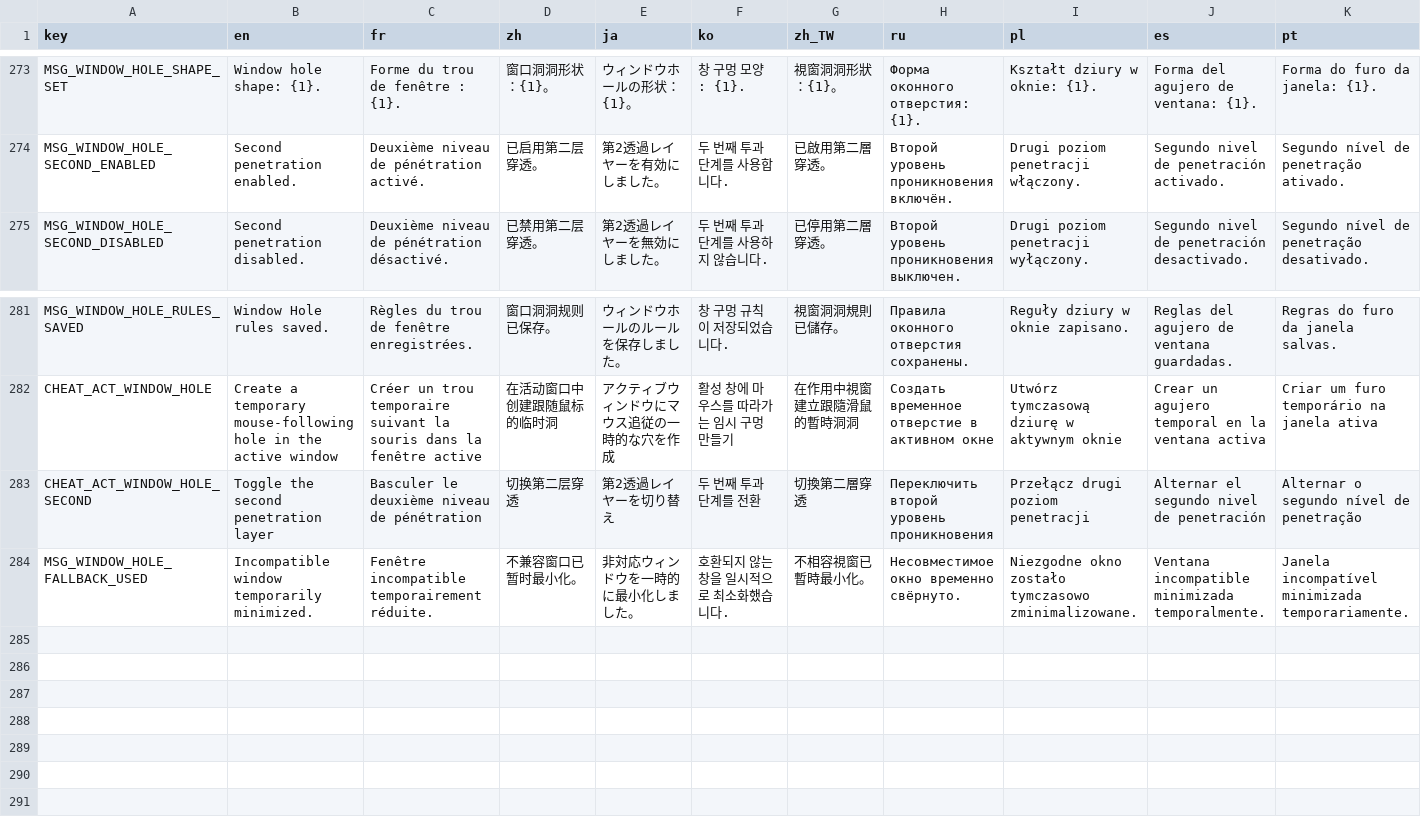
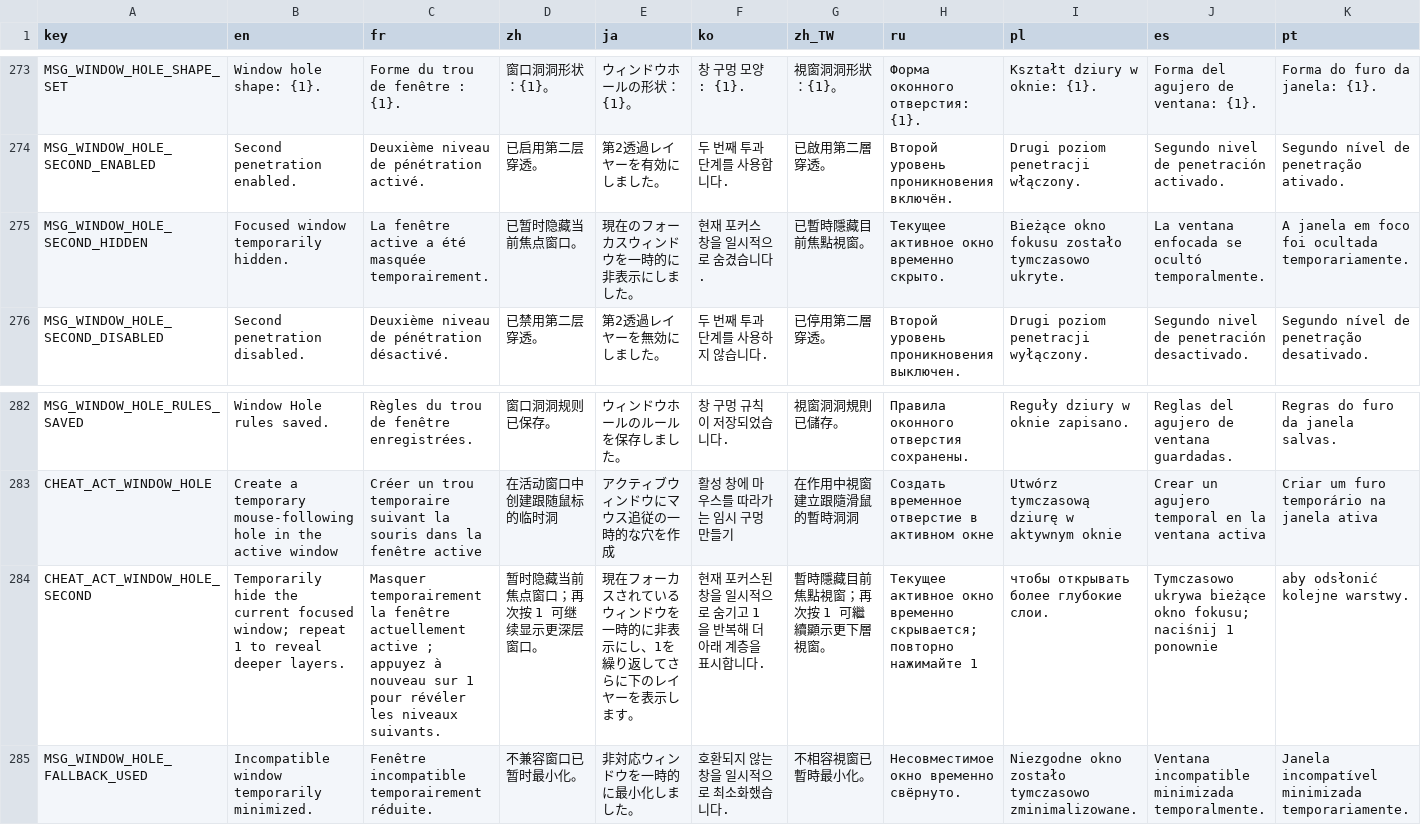
Before and after one commit to CYoJkoY/CapsLock-, a CSV file: lang.csv, drawn as a sheet; only a part is shown, gaps mark what is left out; addresses are those after the commit; rows hold the shown columns only; the diff covers the shown part only; the diff names each change by its address in the sheet, - before the commit and + after, or states it on an @@ line.

Commit message:
i18n(window-hole): describe focus-driven secondary penetration

```diff
--- a/lang.csv
+++ b/lang.csv
+row 275: MSG_WINDOW_HOLE_SECOND_HIDDEN | Focused window temporarily hidden. | La fenêtre active a été masquée temporairement. | 已暂时隐藏当前焦点窗口。 | 現在のフォーカスウィンドウを一時的に非表示にしました。 | 현재 포커스 창을 일시적으로 숨겼습니다. | 已暫時隱藏目前焦點視窗。 | Текущее активное окно временно скрыто. | Bieżące okno fokusu zostało tymczasowo ukryte. | La ventana enfocada se ocultó temporalmente. | A janela em foco foi ocultada temporariamente.
-B284 (en): Toggle the second penetration layer
+B284 (en): Temporarily hide the current focused window; repeat 1 to reveal deeper layers.
-C284 (fr): Basculer le deuxième niveau de pénétration
+C284 (fr): Masquer temporairement la fenêtre actuellement active ; appuyez à nouveau sur 1 pour révéler les niveaux suivants.
-D284 (zh): 切换第二层穿透
+D284 (zh): 暂时隐藏当前焦点窗口；再次按 1 可继续显示更深层窗口。
-E284 (ja): 第2透過レイヤーを切り替え
+E284 (ja): 現在フォーカスされているウィンドウを一時的に非表示にし、1を繰り返してさらに下のレイヤーを表示します。
-F284 (ko): 두 번째 투과 단계를 전환
+F284 (ko): 현재 포커스된 창을 일시적으로 숨기고 1을 반복해 더 아래 계층을 표시합니다.
-G284 (zh_TW): 切換第二層穿透
+G284 (zh_TW): 暫時隱藏目前焦點視窗；再次按 1 可繼續顯示更下層視窗。
-H284 (ru): Переключить второй уровень проникновения
+H284 (ru): Текущее активное окно временно скрывается; повторно нажимайте 1
-I284 (pl): Przełącz drugi poziom penetracji
+I284 (pl): чтобы открывать более глубокие слои.
-J284 (es): Alternar el segundo nivel de penetración
+J284 (es): Tymczasowo ukrywa bieżące okno fokusu; naciśnij 1 ponownie
-K284 (pt): Alternar o segundo nível de penetração
+K284 (pt): aby odsłonić kolejne warstwy.
```
Also changed, not shown: 6 edited cells elsewhere in this file.
